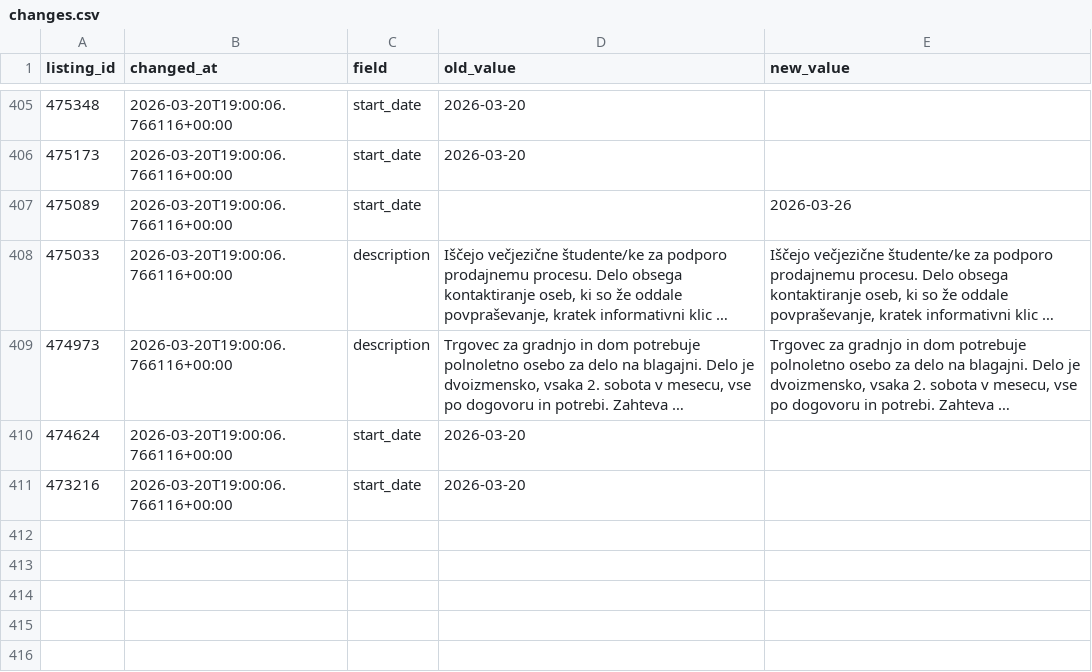
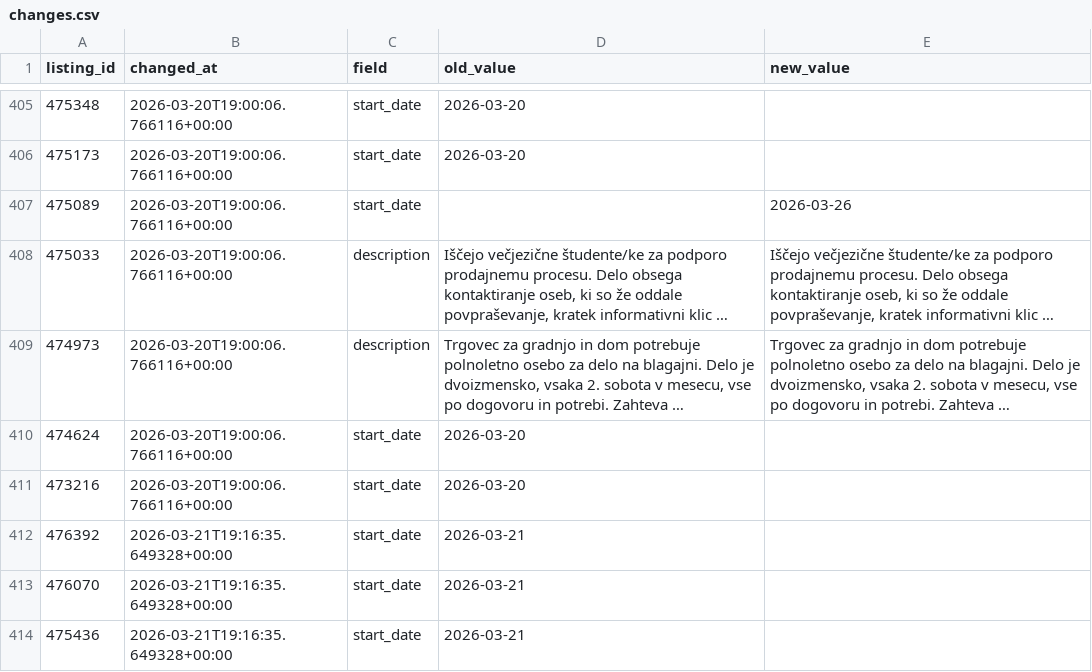
Before and after one commit to svenko99/PR2608, a CSV file: data/changes.csv, drawn as a sheet; only a part is shown, gaps mark what is left out; long unchanged cells end in …; the diff names each change by its address in the sheet, - before the commit and + after, or states it on an @@ line.

Commit message:
Novih oglasov: 0. Posodobljen data.csv z 2505 trenutno videnimi oglasi. Posodobljen changes.csv z 3 zaznanimi spremembami.

```diff
--- a/data/changes.csv
+++ b/data/changes.csv
+row 412: 476392 | 2026-03-21T19:16:35.649328+00:00 | start_date | 2026-03-21
+row 413: 476070 | 2026-03-21T19:16:35.649328+00:00 | start_date | 2026-03-21
+row 414: 475436 | 2026-03-21T19:16:35.649328+00:00 | start_date | 2026-03-21
```
Also changed, not shown: 1 other file.
